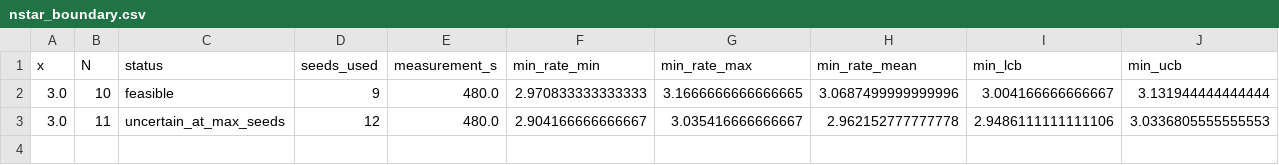
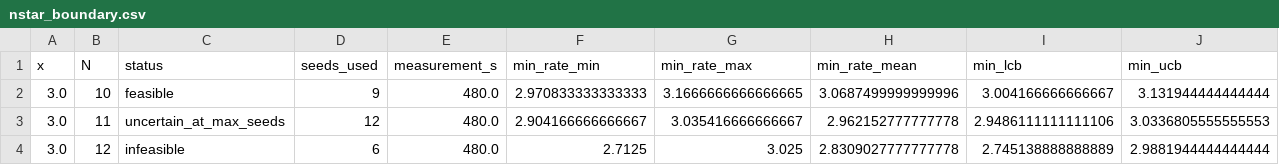
Before and after one commit to lavanquan/aucspec, a CSV file: results/capacity_frontier/budget100_x3_certification/nstar_boundary.csv, drawn as a sheet; only a part is shown; rows hold the shown columns only; the diff names each change by its address in the sheet, - before the commit and + after, or states it on an @@ line.

```diff
--- a/results/capacity_frontier/budget100_x3_certification/nstar_boundary.csv
+++ b/results/capacity_frontier/budget100_x3_certification/nstar_boundary.csv
+row 4: 3.0 | 12 | infeasible | 6 | 480.0 | 2.7125 | 3.025 | 2.8309027777777778 | 2.745138888888889 | 2.9881944444444444
```
Also changed, not shown: results/capacity_frontier/budget100_x3_certification/candidate_seed_summary.csv, 4 other files.
